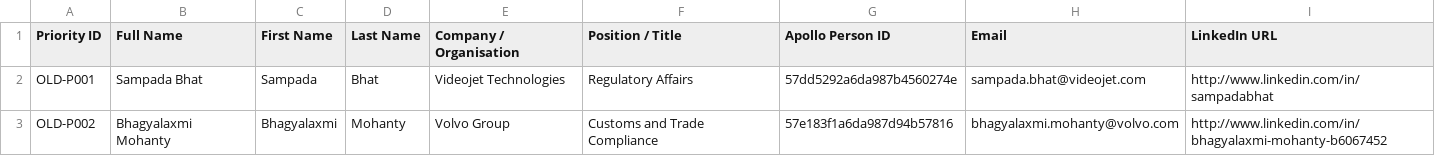
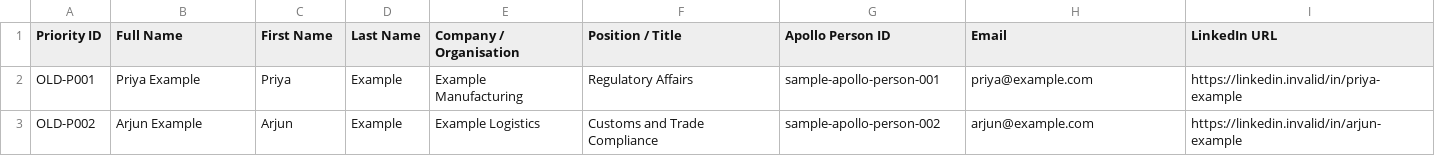
Before and after one commit to kunalwagh101/off_CRM, a CSV file: examples/exclusions_sample.csv, drawn as a sheet.

Commit message:
Add protected bulk email delivery and release hardening

```diff
--- a/examples/exclusions_sample.csv
+++ b/examples/exclusions_sample.csv
@@ -1,3 +1,3 @@
 Priority ID,Full Name,First Name,Last Name,Company / Organisation,Position / Title,Apollo Person ID,Email,LinkedIn URL
-OLD-P001,Sampada Bhat,Sampada,Bhat,Videojet Technologies,Regulatory Affairs,57dd5292a6da987b4560274e,sampada.bhat@videojet.com,http://www.linkedin.com/in/sampadabhat
-OLD-P002,Bhagyalaxmi Mohanty,Bhagyalaxmi,Mohanty,Volvo Group,Customs and Trade Compliance,57e183f1a6da987d94b57816,bhagyalaxmi.mohanty@volvo.com,http://www.linkedin.com/in/bhagyalaxmi-mohanty-b6067452
+OLD-P001,Priya Example,Priya,Example,Example Manufacturing,Regulatory Affairs,sample-apollo-person-001,priya@example.com,https://linkedin.invalid/in/priya-example
+OLD-P002,Arjun Example,Arjun,Example,Example Logistics,Customs and Trade Compliance,sample-apollo-person-002,arjun@example.com,https://linkedin.invalid/in/arjun-example
```
Also changed, not shown: 42 other files.
